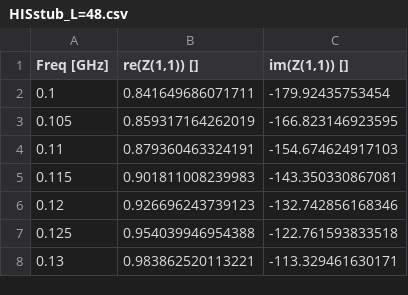
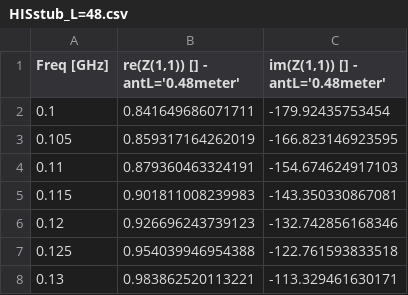
Before and after one commit to UMass-Boston-WaveLab/HIstrip, a CSV file: HISstub_L=48.csv, drawn as a sheet; only a part is shown.

Commit message:
Added sim data files
also some edits to HISstub and associated functions

```diff
--- a/HISstub_L=48.csv
+++ b/HISstub_L=48.csv
@@ -1,2 +1,2 @@
-"Freq [GHz]","re(Z(1,1)) []","im(Z(1,1)) []"
+"Freq [GHz]","re(Z(1,1)) [] - antL='0.48meter'","im(Z(1,1)) [] - antL='0.48meter'"
 0.1,0.841649686071711,-179.92435753454
```
Also changed, not shown: HISstub_L=28.csv, HISstub_L=42.csv, 4 other files.
